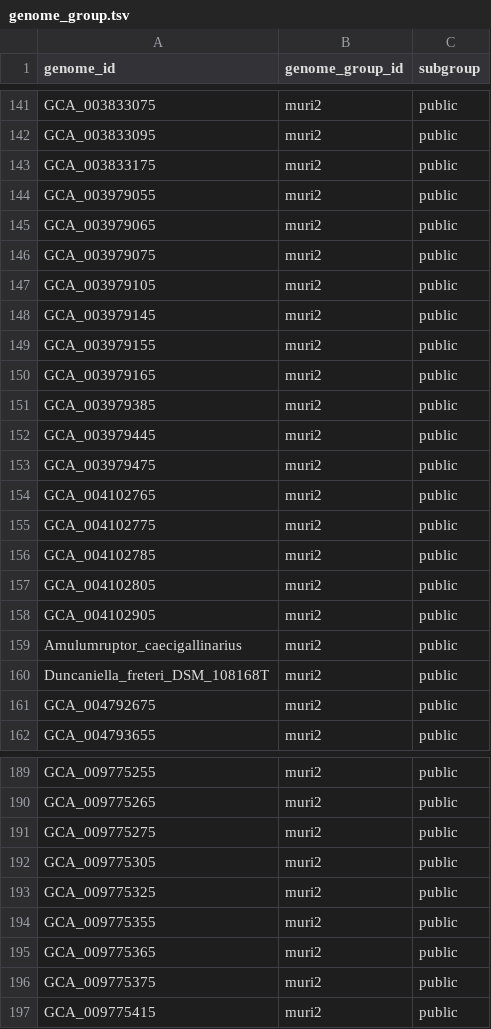
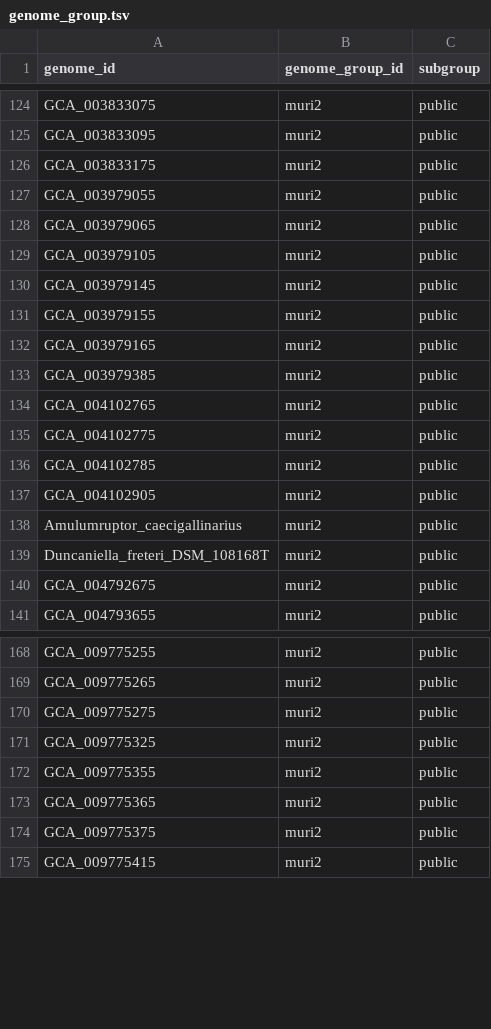
Before and after one commit to bsmith89/longev-mgen, a TSV file: meta/genome_group.tsv, drawn as a sheet; only a part is shown, gaps mark what is left out; the diff covers the shown part only.

Commit message:
Drop low-completeness or high-contamination assemblies from muri2

```diff
--- a/meta/genome_group.tsv
+++ b/meta/genome_group.tsv
@@ -145,3 +128,2 @@ GCA_003979055	muri2	public
 GCA_003979065	muri2	public
-GCA_003979075	muri2	public
 GCA_003979105	muri2	public
@@ -151,4 +133,2 @@ GCA_003979165	muri2	public
 GCA_003979385	muri2	public
-GCA_003979445	muri2	public
-GCA_003979475	muri2	public
 GCA_004102765	muri2	public
@@ -156,3 +136,2 @@ GCA_004102775	muri2	public
 GCA_004102785	muri2	public
-GCA_004102805	muri2	public
 GCA_004102905	muri2	public
@@ -191,3 +170,2 @@ GCA_009775265	muri2	public
 GCA_009775275	muri2	public
-GCA_009775305	muri2	public
 GCA_009775325	muri2	public
```
Also changed, not shown: 17 removed rows elsewhere in this file.
